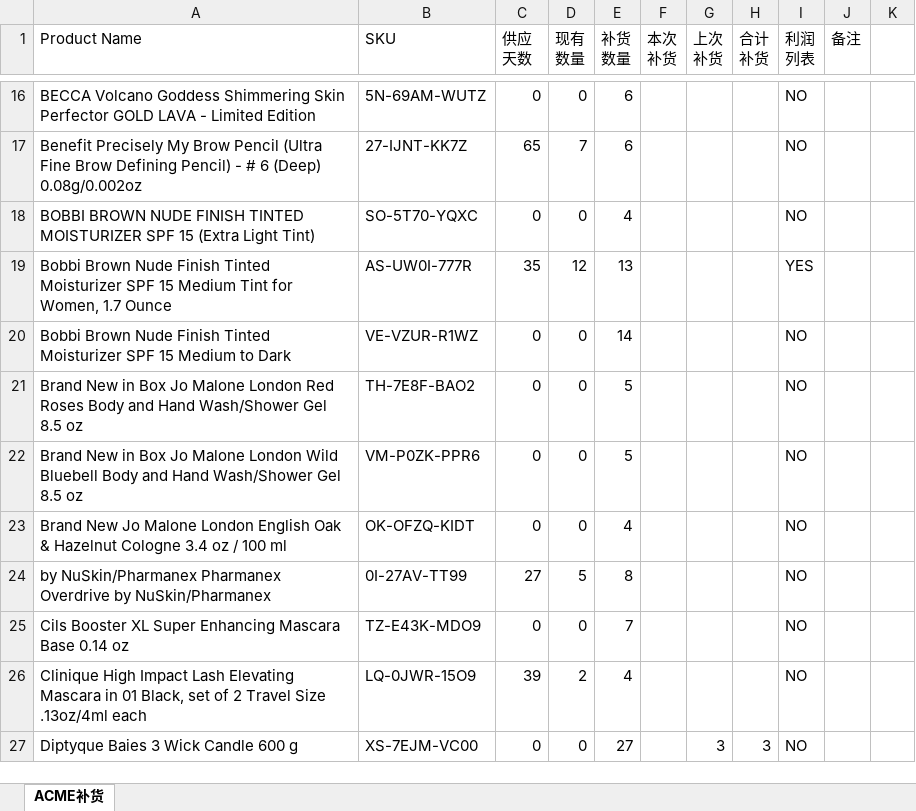
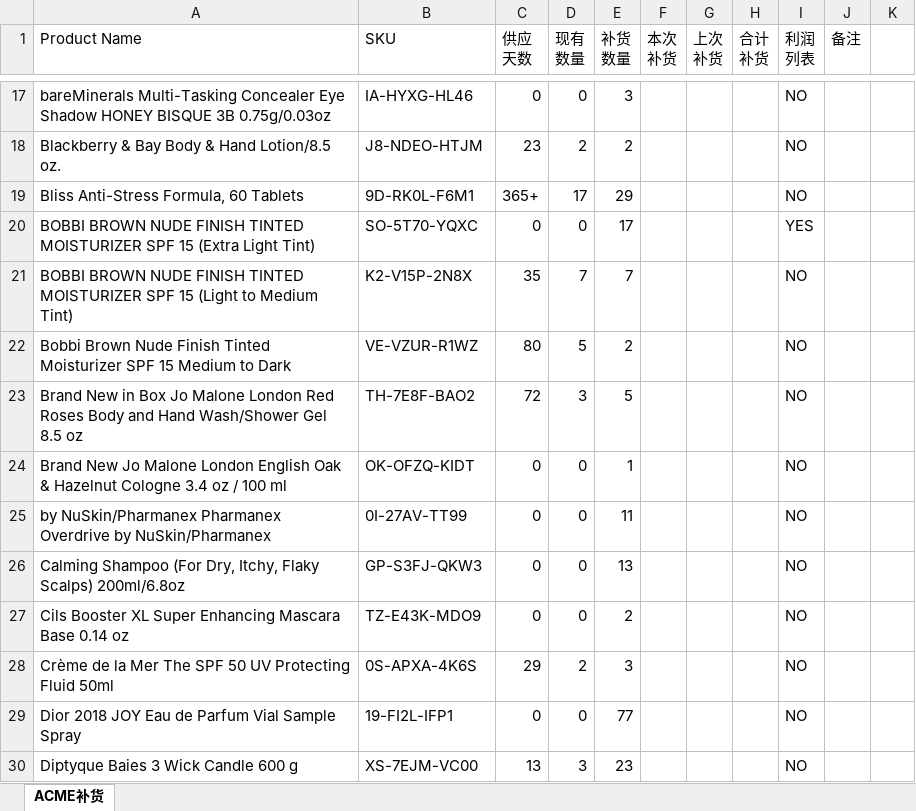
Before and after one commit to chenyemahe/ProductReader-Android, an Excel workbook: app/src/main/res/raw/restock_acme.xlsx, sheet ACME补货, drawn as a sheet; only a part is shown, gaps mark what is left out; values as stored, in another font and other column widths than the file's, no cell formats; conditional formats not drawn; removed rows and columns are numbered as before the commit, all else as after; the diff covers the shown part only; the diff names each change by its address in the sheet, - before the commit and + after, or states it on an @@ line.

```diff
--- a/app/src/main/res/raw/restock_acme.xlsx (sheet ACME补货)
+++ b/app/src/main/res/raw/restock_acme.xlsx (sheet ACME补货)
-A17 (Product Name): BECCA Volcano Goddess Shimmering Skin Perfector GOLD LAVA - Limited Edition
+A17 (Product Name): bareMinerals Multi-Tasking Concealer Eye Shadow HONEY BISQUE 3B 0.75g/0.03oz
-B17 (SKU): 5N-69AM-WUTZ
+B17 (SKU): IA-HYXG-HL46
-E17 (补货 数量): 6
+E17 (补货 数量): 3
-row 17: Benefit Precisely My Brow Pencil (Ultra Fine Brow Defining Pencil) - # 6 (Deep) 0.08g/0.002oz | 27-IJNT-KK7Z | 65 | 7 | 6 |  |  |  | NO
+row 18: Blackberry & Bay Body & Hand Lotion/8.5 oz. | J8-NDEO-HTJM | 23 | 2 | 2 |  |  |  | NO
+row 19: Bliss Anti-Stress Formula, 60 Tablets | 9D-RK0L-F6M1 | 365+ | 17 | 29 |  |  |  | NO
-E20 (补货 数量): 4
+E20 (补货 数量): 17
-I20 (利润 列表): NO
+I20 (利润 列表): YES
-row 19: Bobbi Brown Nude Finish Tinted Moisturizer SPF 15 Medium Tint for Women, 1.7 Ounce | AS-UW0I-777R | 35 | 12 | 13 |  |  |  | YES
+row 21: BOBBI BROWN NUDE FINISH TINTED MOISTURIZER SPF 15 (Light to Medium Tint) | K2-V15P-2N8X | 35 | 7 | 7 |  |  |  | NO
-C22 (供应 天数): 0
+C22 (供应 天数): 80
-D22 (现有 数量): 0
+D22 (现有 数量): 5
-E22 (补货 数量): 14
+E22 (补货 数量): 2
-C23 (供应 天数): 0
+C23 (供应 天数): 72
-D23 (现有 数量): 0
+D23 (现有 数量): 3
-row 22: Brand New in Box Jo Malone London Wild Bluebell Body and Hand Wash/Shower Gel 8.5 oz | VM-P0ZK-PPR6 | 0 | 0 | 5 |  |  |  | NO
-E24 (补货 数量): 4
+E24 (补货 数量): 1
-C25 (供应 天数): 27
+C25 (供应 天数): 0
-D25 (现有 数量): 5
+D25 (现有 数量): 0
-E25 (补货 数量): 8
+E25 (补货 数量): 11
+row 26: Calming Shampoo (For Dry, Itchy, Flaky Scalps) 200ml/6.8oz | GP-S3FJ-QKW3 | 0 | 0 | 13 |  |  |  | NO
-E27 (补货 数量): 7
+E27 (补货 数量): 2
-row 26: Clinique High Impact Lash Elevating Mascara in 01 Black, set of 2 Travel Size .13oz/4ml each | LQ-0JWR-15O9 | 39 | 2 | 4 |  |  |  | NO
+row 28: Crème de la Mer The SPF 50 UV Protecting Fluid 50ml | 0S-APXA-4K6S | 29 | 2 | 3 |  |  |  | NO
+row 29: Dior 2018 JOY Eau de Parfum Vial Sample Spray | 19-FI2L-IFP1 | 0 | 0 | 77 |  |  |  | NO
-C30 (供应 天数): 0
+C30 (供应 天数): 13
-D30 (现有 数量): 0
+D30 (现有 数量): 3
-E30 (补货 数量): 27
+E30 (补货 数量): 23
-G30 (上次 补货): 3
+G30 (上次 补货): (empty)
-H30 (合计 补货): 3
+H30 (合计 补货): (empty)
```
Also changed, not shown: 59 added rows, 54 removed rows and 140 edited cells elsewhere in this sheet, cell formats, app/src/main/res/raw/acme.xlsx, app/src/main/res/raw/home.xlsx, 12 other files.
